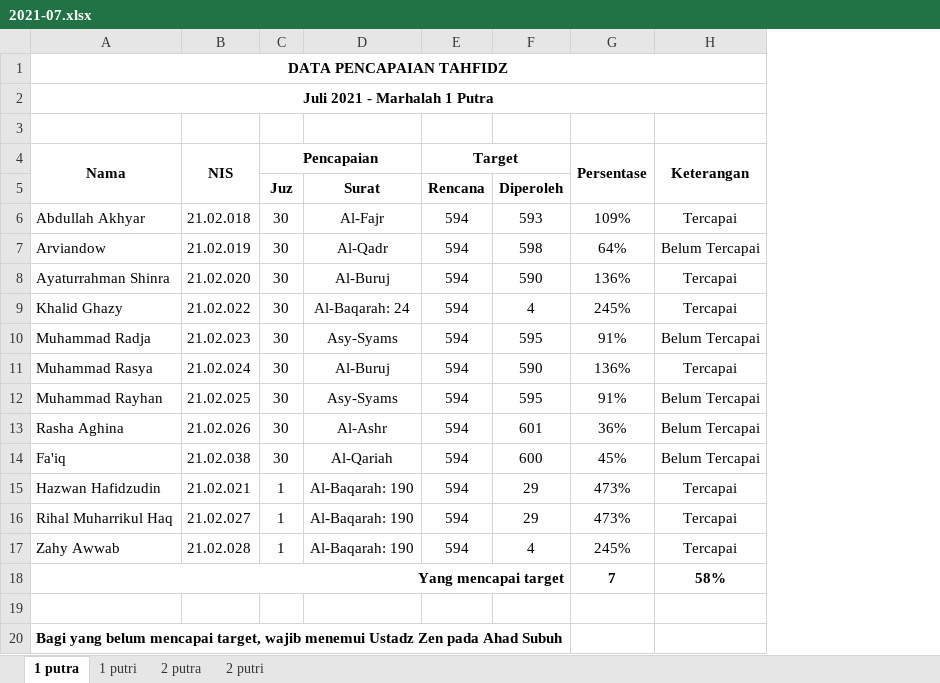
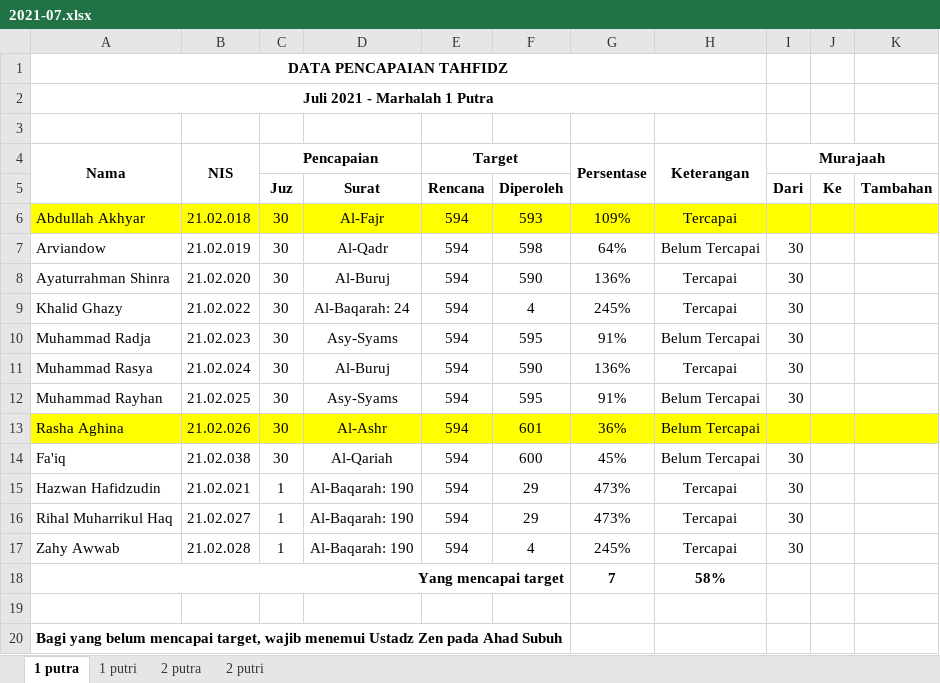
Before and after one commit to mzaini30/rekap-tahfidz, an Excel workbook: rekap baru/2021-07.xlsx, sheet 1 putra, drawn as a sheet; values as stored, in another font and other column widths than the file's, no borders; conditional formats not drawn; the diff names each change by its address in the sheet, - before the commit and + after, or states it on an @@ line.

```diff
--- a/rekap baru/2021-07.xlsx (sheet 1 putra)
+++ b/rekap baru/2021-07.xlsx (sheet 1 putra)
+column I (Murajaah), rows 5-17: Dari |  | 30 | 30 | 30 | 30 | 30 | 30 |  | 30 | 30 | 30 | 30
+column J, row 5: Ke
+column K, row 5: Tambahan
-A6:H6 fill: none
+A6:H6 fill: #FFFF00
-A13:H13 fill: none
+A13:H13 fill: #FFFF00
```
Also changed, not shown: sheet 2 putra, sheet 1 putri, sheet 2 putri, rekap baru/2021-08.xlsx, rekap baru/2021-09.xlsx, 3 other files.
